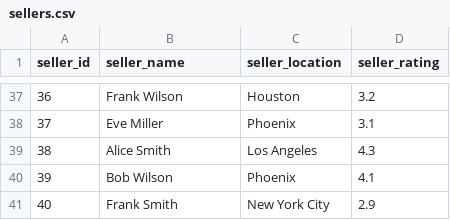
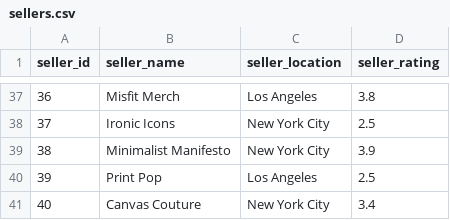
Before and after one commit to erika-cardenas/shopping_assistant-1, a CSV file: datamanipulation/sellers.csv, drawn as a sheet; only a part is shown, gaps mark what is left out; the diff covers the shown part only.

```diff
--- a/datamanipulation/sellers.csv
+++ b/datamanipulation/sellers.csv
@@ -37,5 +37,5 @@ seller_id,seller_name,seller_location,seller_rating
-36,Frank Wilson,Houston,3.2
-37,Eve Miller,Phoenix,3.1
-38,Alice Smith,Los Angeles,4.3
-39,Bob Wilson,Phoenix,4.1
-40,Frank Smith,New York City,2.9
+36,Misfit Merch,Los Angeles,3.8
+37,Ironic Icons,New York City,2.5
+38,Minimalist Manifesto,New York City,3.9
+39,Print Pop,Los Angeles,2.5
+40,Canvas Couture,New York City,3.4
```
Also changed, not shown: 94 edited cells elsewhere in this file, 30 other files.
